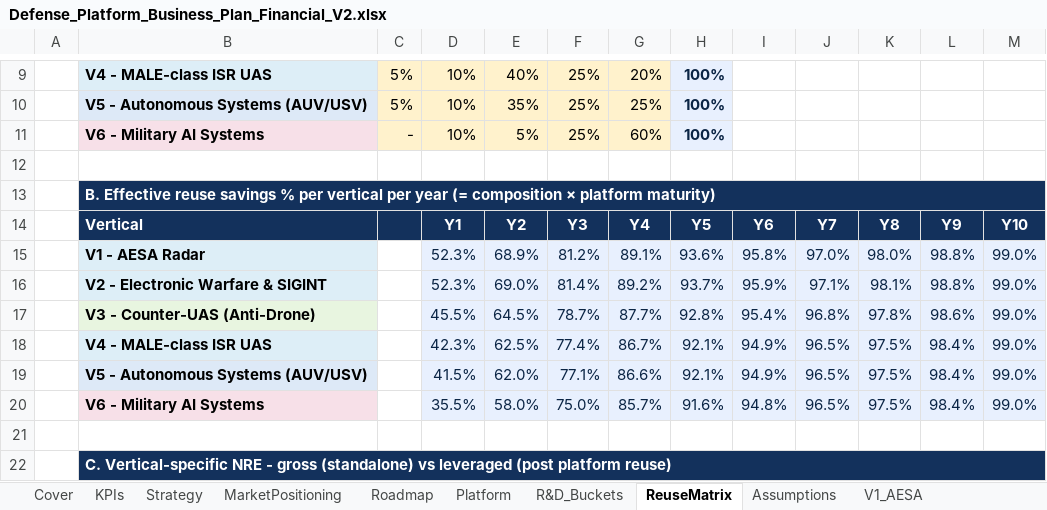
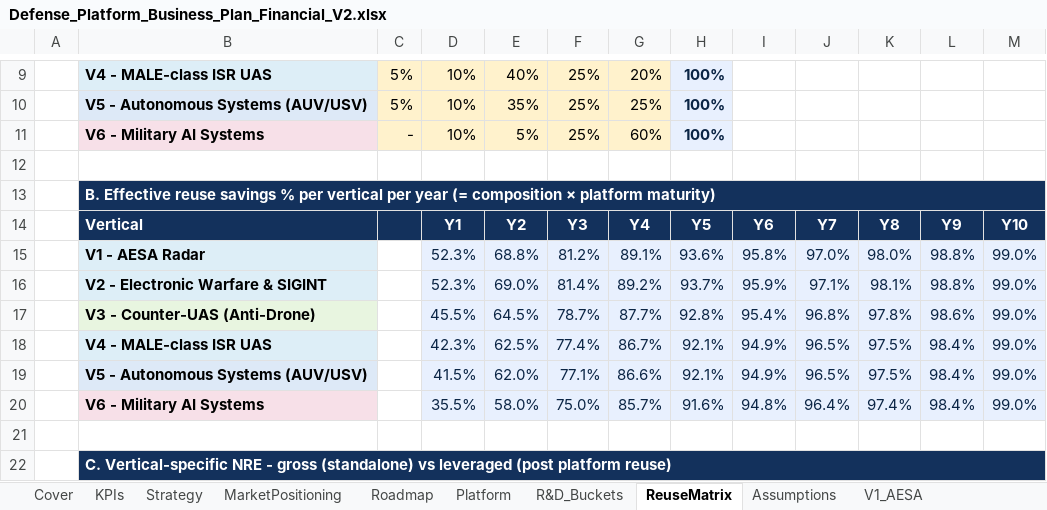
Before and after one commit to subscr221/NDAD-Business-Plan, an Excel workbook: Defense_Platform_Business_Plan_Financial_V2.xlsx, sheet ReuseMatrix, drawn as a sheet; only a part is shown, gaps mark what is left out; values as stored, in another font and other column widths than the file's, no borders; the diff names each change by its address in the sheet, - before the commit and + after, or states it on an @@ line.

```diff
--- a/Defense_Platform_Business_Plan_Financial_V2.xlsx (sheet ReuseMatrix)
+++ b/Defense_Platform_Business_Plan_Financial_V2.xlsx (sheet ReuseMatrix)
-E15: 68.9%
+E15: 68.8%
-J20: 96.5%
+J20: 96.4%
-K20: 97.5%
+K20: 97.4%
```
Also changed, not shown: sheet R&D_Buckets, sheet Assumptions, sheet R&D_NRE, sheet V6_MilAI, sheet Backlog, charts or pictures, 6 other files.
